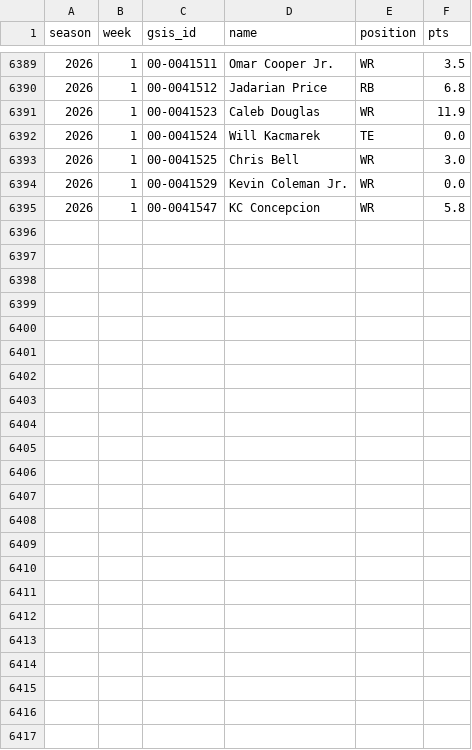
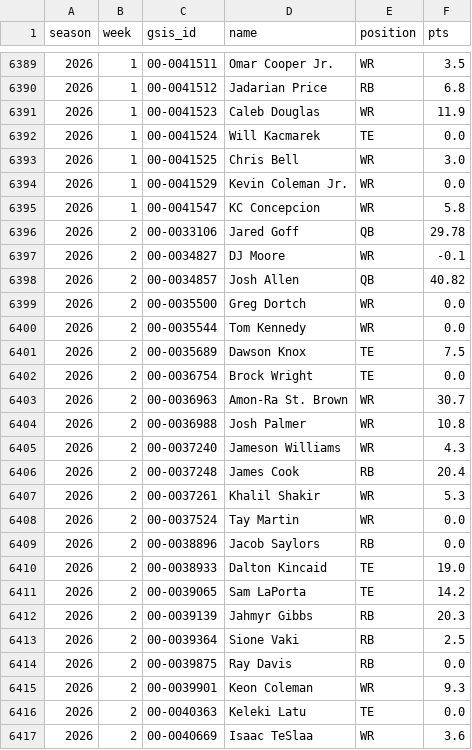
Before and after one commit to jjgreggjr/fantasy-tracker, a CSV file: leagues/where-you-at/player_points.csv, drawn as a sheet; only a part is shown, gaps mark what is left out; the diff names each change by its address in the sheet, - before the commit and + after, or states it on an @@ line.

```diff
--- a/leagues/where-you-at/player_points.csv
+++ b/leagues/where-you-at/player_points.csv
+row 6396: 2026 | 2 | 00-0033106 | Jared Goff | QB | 29.78
+row 6397: 2026 | 2 | 00-0034827 | DJ Moore | WR | -0.1
+row 6398: 2026 | 2 | 00-0034857 | Josh Allen | QB | 40.82
+row 6399: 2026 | 2 | 00-0035500 | Greg Dortch | WR | 0.0
+row 6400: 2026 | 2 | 00-0035544 | Tom Kennedy | WR | 0.0
+row 6401: 2026 | 2 | 00-0035689 | Dawson Knox | TE | 7.5
+row 6402: 2026 | 2 | 00-0036754 | Brock Wright | TE | 0.0
+row 6403: 2026 | 2 | 00-0036963 | Amon-Ra St. Brown | WR | 30.7
+row 6404: 2026 | 2 | 00-0036988 | Josh Palmer | WR | 10.8
+row 6405: 2026 | 2 | 00-0037240 | Jameson Williams | WR | 4.3
+row 6406: 2026 | 2 | 00-0037248 | James Cook | RB | 20.4
+row 6407: 2026 | 2 | 00-0037261 | Khalil Shakir | WR | 5.3
+row 6408: 2026 | 2 | 00-0037524 | Tay Martin | WR | 0.0
+row 6409: 2026 | 2 | 00-0038896 | Jacob Saylors | RB | 0.0
+row 6410: 2026 | 2 | 00-0038933 | Dalton Kincaid | TE | 19.0
+row 6411: 2026 | 2 | 00-0039065 | Sam LaPorta | TE | 14.2
+row 6412: 2026 | 2 | 00-0039139 | Jahmyr Gibbs | RB | 20.3
+row 6413: 2026 | 2 | 00-0039364 | Sione Vaki | RB | 2.5
+row 6414: 2026 | 2 | 00-0039875 | Ray Davis | RB | 0.0
+row 6415: 2026 | 2 | 00-0039901 | Keon Coleman | WR | 9.3
+row 6416: 2026 | 2 | 00-0040363 | Keleki Latu | TE | 0.0
+row 6417: 2026 | 2 | 00-0040669 | Isaac TeSlaa | WR | 3.6
```
Also changed, not shown: data/player_weeks.csv, leagues/gooma-s-family-league/available.csv, 35 other files.
